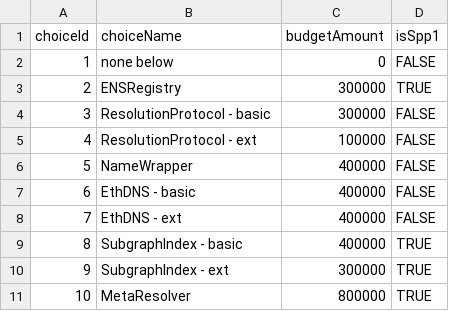
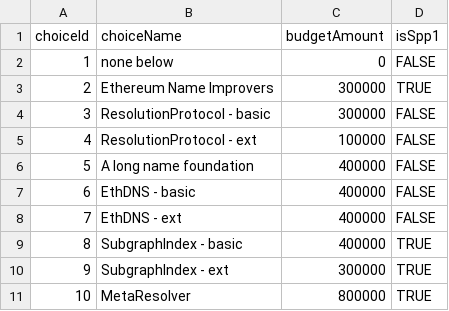
Before and after one commit to blockful-io/spp2-voting-app, a CSV file: src/utils/data/choices.csv, drawn as a sheet.

Commit message:
chore: update proposal id and choices

```diff
--- a/src/utils/data/choices.csv
+++ b/src/utils/data/choices.csv
@@ -2,6 +2,6 @@ choiceId,choiceName,budgetAmount,isSpp1
 1,none below,0,FALSE
-2,ENSRegistry,300000,TRUE
+2,Ethereum Name Improvers,300000,TRUE
 3,ResolutionProtocol - basic,300000,FALSE
 4,ResolutionProtocol - ext,100000,FALSE
-5,NameWrapper,400000,FALSE
+5,A long name foundation,400000,FALSE
 6,EthDNS - basic,400000,FALSE
```
Also changed, not shown: 1 other file.
